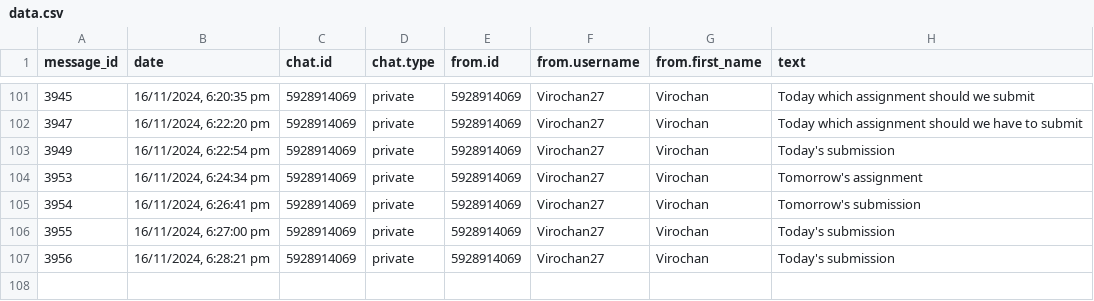
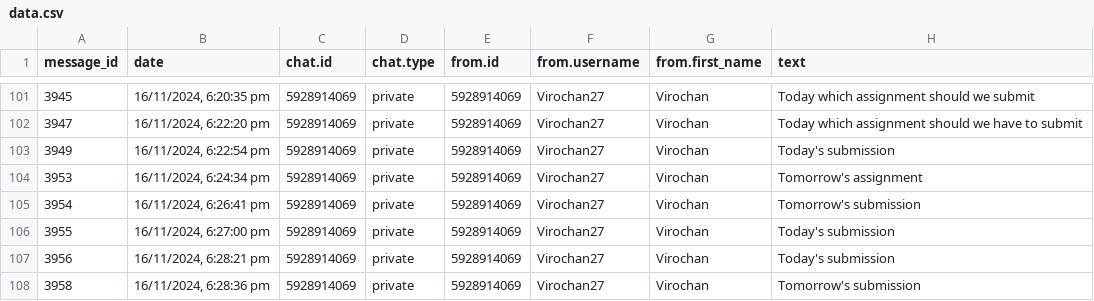
Before and after one commit to 01SU22AI000/abcd, a CSV file: data.csv, drawn as a sheet; only a part is shown, gaps mark what is left out.

Commit message:
Update data.csv with new data

```diff
--- a/data.csv
+++ b/data.csv
@@ -107 +107,2 @@
 "3956","16/11/2024, 6:28:21 pm","5928914069","private","5928914069","Virochan27","Virochan","Today's submission"
+"3958","16/11/2024, 6:28:36 pm","5928914069","private","5928914069","Virochan27","Virochan","Tomorrow's submission"
```
